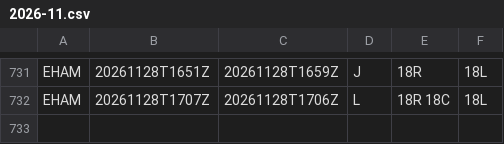
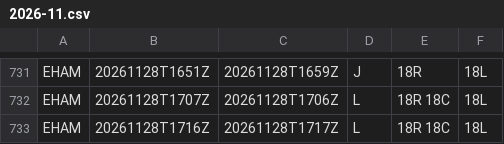
Before and after one commit to honghebincsg/pegasus-fid-gist, a CSV file: atis-history/EHAM/2026-11.csv, drawn as a sheet; only a part is shown, gaps mark what is left out; the diff names each change by its address in the sheet, - before the commit and + after, or states it on an @@ line.

```diff
--- a/atis-history/EHAM/2026-11.csv
+++ b/atis-history/EHAM/2026-11.csv
+row 733: EHAM | 20261128T1716Z | 20261128T1717Z | L | 18R 18C | 18L
```
Also changed, not shown: atis-history/ZSPD/2026-11.csv, 1 other file.
